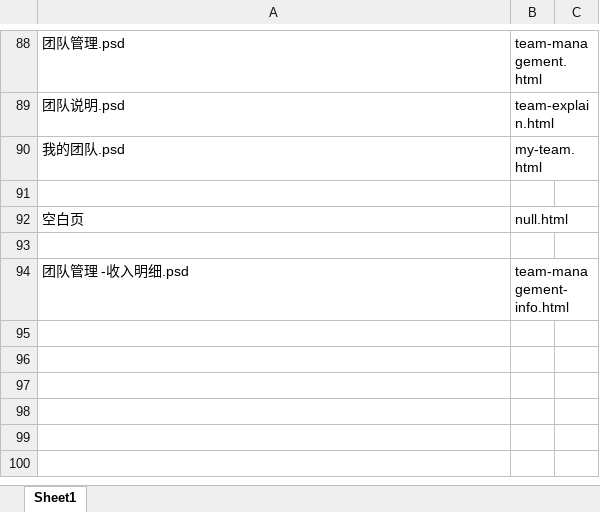
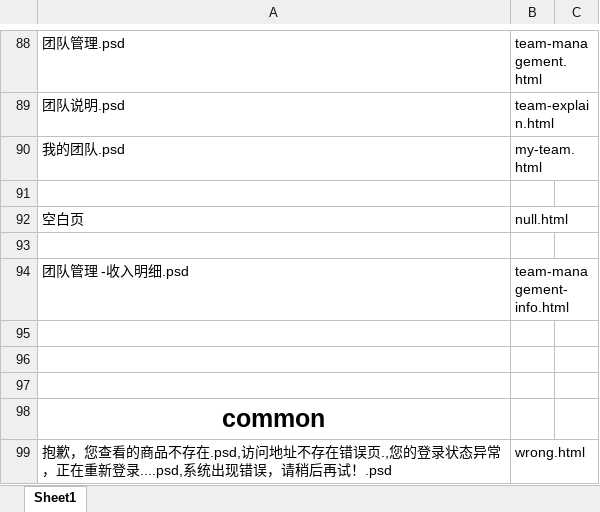
Before and after one commit to lilinchun1/weidai2.0, an Excel workbook: 页面对照表.xlsx, sheet Sheet1, drawn as a sheet; only a part is shown, gaps mark what is left out; values as stored, in another font and other column widths than the file's, no borders; the diff names each change by its address in the sheet, - before the commit and + after, or states it on an @@ line.

Commit message:
add wrong.html

```diff
--- a/页面对照表.xlsx (sheet Sheet1)
+++ b/页面对照表.xlsx (sheet Sheet1)
+row 95: (empty)
+row 96: (empty)
+row 97: (empty)
+row 98: common
+row 99: 抱歉，您查看的商品不存在.psd,访问地址不存在错误页.,您的登录状态异常，正在重新登录....psd,系统出现错误，请稍后再试！.psd | wrong.html
```
Also changed, not shown: 18 other files.
